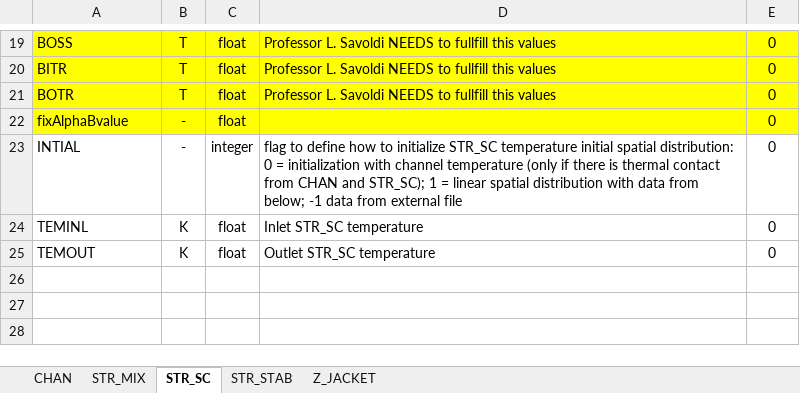
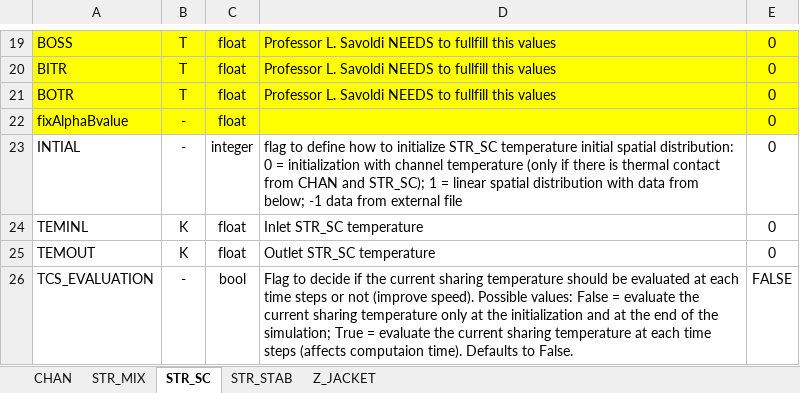
Before and after one commit to MAHTEP/OPENSC2, an Excel workbook: source_code/Description_of_Components/input_file_template/template_conductor_1_operation.xlsx, sheet STR_SC, drawn as a sheet; only a part is shown, gaps mark what is left out; values as stored, in another font and other column widths than the file's, no borders; the diff names each change by its address in the sheet, - before the commit and + after, or states it on an @@ line.

Commit message:
feat: new flag TCS_EVALUATION!
New flag that allows the user to decide if the current sharing temperature should be evaluated at each time steps or if it should be evaluated only at the beginning or at the end of the simulation.

This is a very rough solution and should be impoved as soon as possible.

```diff
--- a/source_code/Description_of_Components/input_file_template/template_conductor_1_operation.xlsx (sheet STR_SC)
+++ b/source_code/Description_of_Components/input_file_template/template_conductor_1_operation.xlsx (sheet STR_SC)
+row 26: TCS_EVALUATION | - | bool | Flag to decide if the current sharing temperature should be evaluated at each time steps or not (improve speed). Possible values: False = evaluate the current sharing temperature only at the initialization and at the end of the simulation; True = evaluate the current sharing temperature at each time steps (affects computaion time). Defaults to False. | FALSE
```
Also changed, not shown: sheet STR_MIX, formulas that keep their value.
